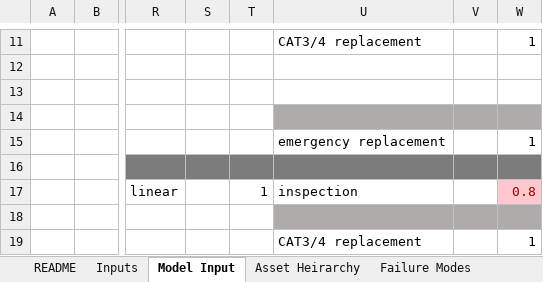
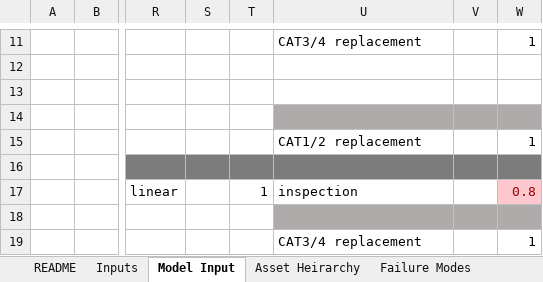
Before and after one commit to gavintreseder/pof, an Excel workbook: data/inputs/Asset Model - Pole - Demo.xlsx, sheet Model Input, drawn as a sheet; only a part is shown, gaps mark what is left out; values as stored, in another font and other column widths than the file's, no borders; conditional formats not drawn; 1 other sheet too large or unreadable and not compared; the diff names each change by its address in the sheet, - before the commit and + after, or states it on an @@ line.

```diff
--- a/data/inputs/Asset Model - Pole - Demo.xlsx (sheet Model Input)
+++ b/data/inputs/Asset Model - Pole - Demo.xlsx (sheet Model Input)
-U15: emergency replacement
+U15: CAT1/2 replacement
```
Also changed, not shown: 2 other files.
